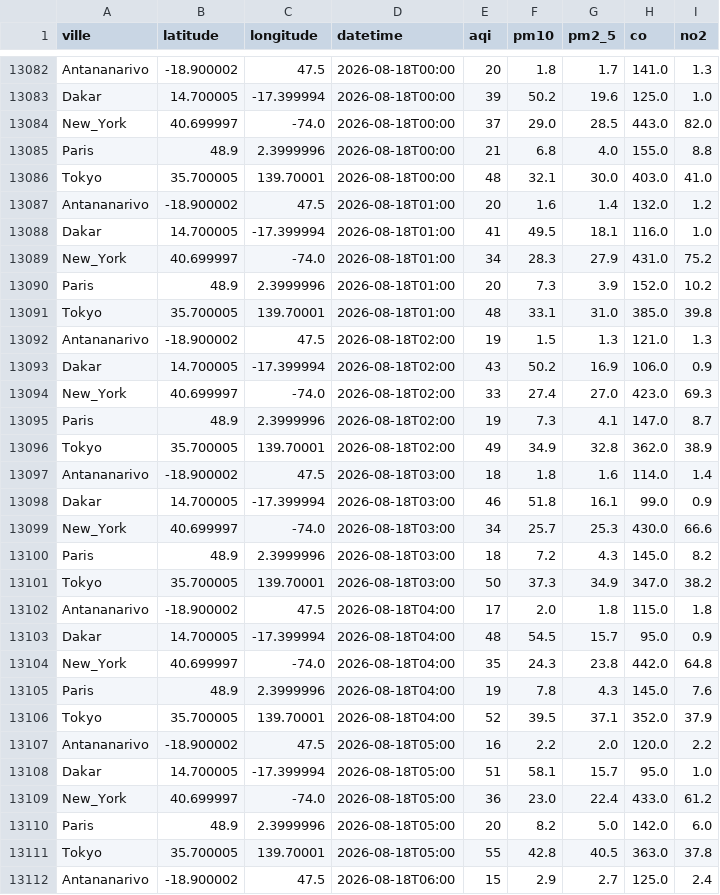
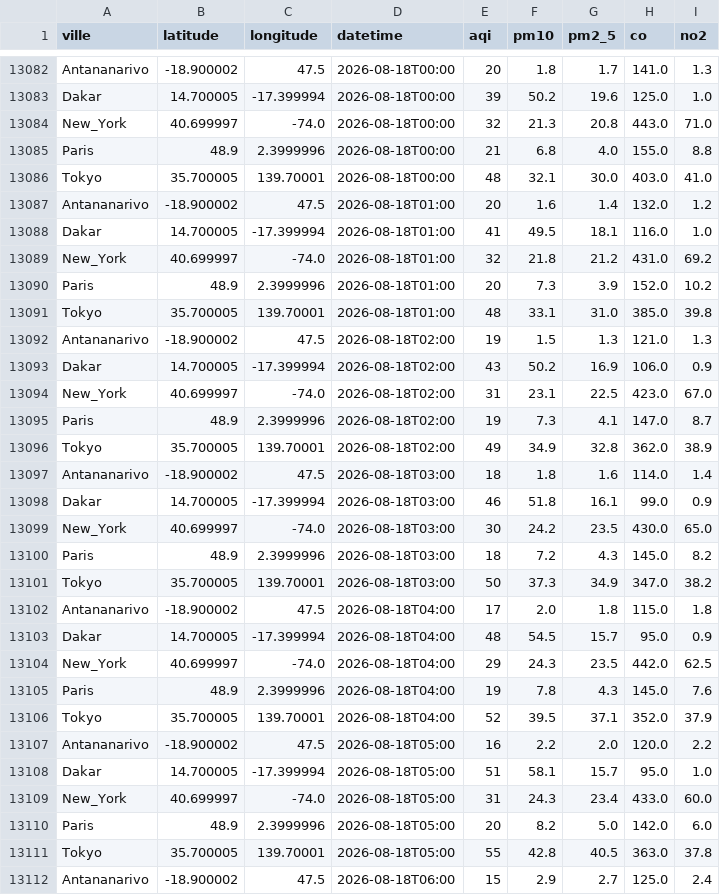
Before and after one commit to harentsoa259/DONNEE2-SquadAnalytics-1.0.1, a CSV file: data/clean/clean.csv, drawn as a sheet; only a part is shown, gaps mark what is left out; the diff covers the shown part only.

```diff
--- a/data/clean/clean.csv
+++ b/data/clean/clean.csv
@@ -13083,3 +13083,3 @@ Antananarivo,-18.900002,47.5,2026-08-18T00:00,20,1.8,1.7,141.0,1.3
 Dakar,14.700005,-17.399994,2026-08-18T00:00,39,50.2,19.6,125.0,1.0
-New_York,40.699997,-74.0,2026-08-18T00:00,37,29.0,28.5,443.0,82.0
+New_York,40.699997,-74.0,2026-08-18T00:00,32,21.3,20.8,443.0,71.0
 Paris,48.9,2.3999996,2026-08-18T00:00,21,6.8,4.0,155.0,8.8
@@ -13088,3 +13088,3 @@ Antananarivo,-18.900002,47.5,2026-08-18T01:00,20,1.6,1.4,132.0,1.2
 Dakar,14.700005,-17.399994,2026-08-18T01:00,41,49.5,18.1,116.0,1.0
-New_York,40.699997,-74.0,2026-08-18T01:00,34,28.3,27.9,431.0,75.2
+New_York,40.699997,-74.0,2026-08-18T01:00,32,21.8,21.2,431.0,69.2
 Paris,48.9,2.3999996,2026-08-18T01:00,20,7.3,3.9,152.0,10.2
@@ -13093,3 +13093,3 @@ Antananarivo,-18.900002,47.5,2026-08-18T02:00,19,1.5,1.3,121.0,1.3
 Dakar,14.700005,-17.399994,2026-08-18T02:00,43,50.2,16.9,106.0,0.9
-New_York,40.699997,-74.0,2026-08-18T02:00,33,27.4,27.0,423.0,69.3
+New_York,40.699997,-74.0,2026-08-18T02:00,31,23.1,22.5,423.0,67.0
 Paris,48.9,2.3999996,2026-08-18T02:00,19,7.3,4.1,147.0,8.7
@@ -13098,3 +13098,3 @@ Antananarivo,-18.900002,47.5,2026-08-18T03:00,18,1.8,1.6,114.0,1.4
 Dakar,14.700005,-17.399994,2026-08-18T03:00,46,51.8,16.1,99.0,0.9
-New_York,40.699997,-74.0,2026-08-18T03:00,34,25.7,25.3,430.0,66.6
+New_York,40.699997,-74.0,2026-08-18T03:00,30,24.2,23.5,430.0,65.0
 Paris,48.9,2.3999996,2026-08-18T03:00,18,7.2,4.3,145.0,8.2
@@ -13103,3 +13103,3 @@ Antananarivo,-18.900002,47.5,2026-08-18T04:00,17,2.0,1.8,115.0,1.8
 Dakar,14.700005,-17.399994,2026-08-18T04:00,48,54.5,15.7,95.0,0.9
-New_York,40.699997,-74.0,2026-08-18T04:00,35,24.3,23.8,442.0,64.8
+New_York,40.699997,-74.0,2026-08-18T04:00,29,24.3,23.5,442.0,62.5
 Paris,48.9,2.3999996,2026-08-18T04:00,19,7.8,4.3,145.0,7.6
@@ -13108,3 +13108,3 @@ Antananarivo,-18.900002,47.5,2026-08-18T05:00,16,2.2,2.0,120.0,2.2
 Dakar,14.700005,-17.399994,2026-08-18T05:00,51,58.1,15.7,95.0,1.0
-New_York,40.699997,-74.0,2026-08-18T05:00,36,23.0,22.4,433.0,61.2
+New_York,40.699997,-74.0,2026-08-18T05:00,31,24.3,23.4,433.0,60.0
 Paris,48.9,2.3999996,2026-08-18T05:00,20,8.2,5.0,142.0,6.0
```
Also changed, not shown: 5 added rows and 24 edited cells elsewhere in this file, 7 other files.
